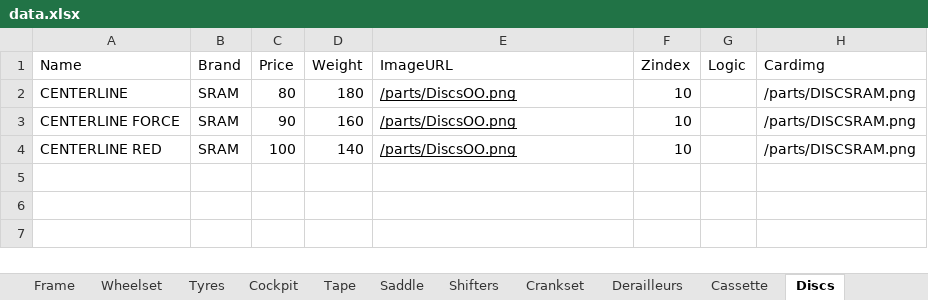
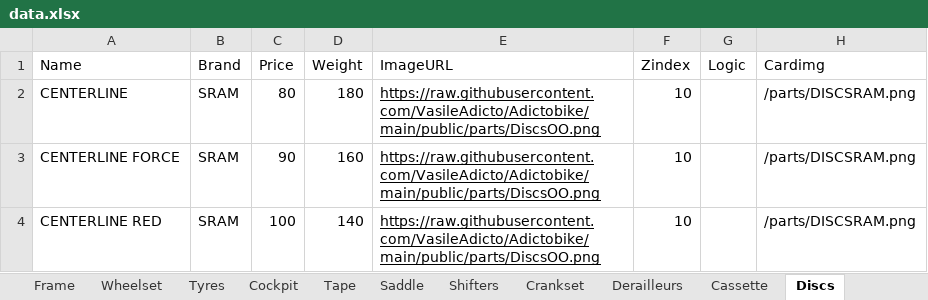
Before and after one commit to VasileAdicto/Adictobike, an Excel workbook: public/data.xlsx, sheet Discs, drawn as a sheet; values as stored, in another font and other column widths than the file's, no borders; the diff names each change by its address in the sheet, - before the commit and + after, or states it on an @@ line.

```diff
--- a/public/data.xlsx (sheet Discs)
+++ b/public/data.xlsx (sheet Discs)
-E2:E4 (ImageURL): /parts/DiscsOO.png
+E2:E4 (ImageURL): https://raw.githubusercontent.com/VasileAdicto/Adictobike/main/public/parts/DiscsOO.png
```
Also changed, not shown: sheet Crankset, sheet Saddle, sheet Wheelset, sheet Shifters, sheet Derailleurs, sheet Cassette.
